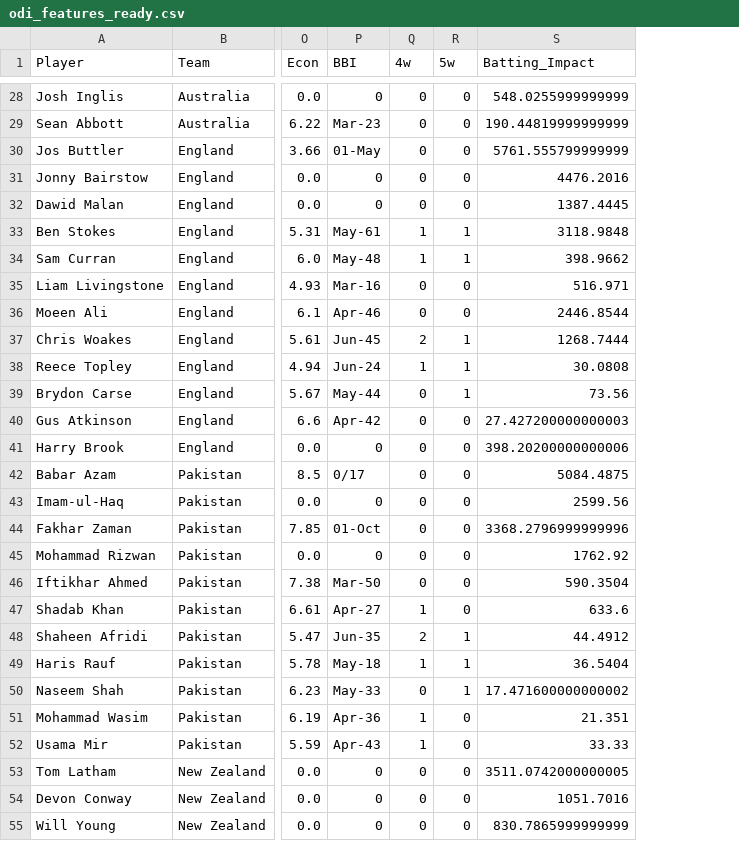
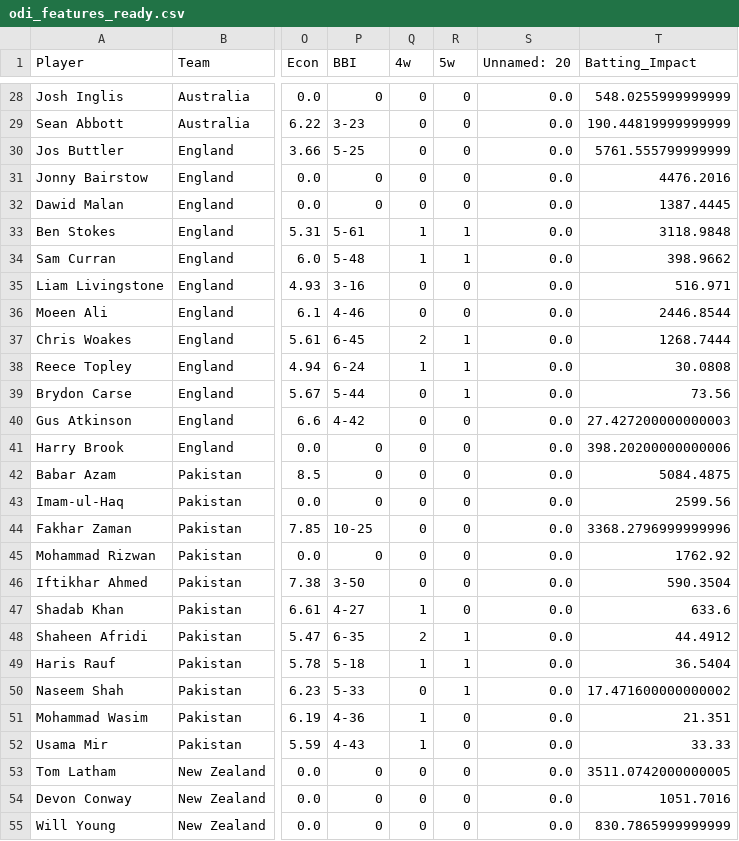
Before and after one commit to Sahilmadan04/cricket-performance-prediction, a CSV file: data/processed/odi_features_ready.csv, drawn as a sheet; only a part is shown, gaps mark what is left out; the diff covers the shown part only; the diff names each change by its address in the sheet, - before the commit and + after, or states it on an @@ line.

```diff
--- a/data/processed/odi_features_ready.csv
+++ b/data/processed/odi_features_ready.csv
+column S (Unnamed: 20), rows 28-55: all 0.0
-P29 (BBI): Mar-23
+P29 (BBI): 3-23
-P30 (BBI): 01-May
+P30 (BBI): 5-25
-P33 (BBI): May-61
+P33 (BBI): 5-61
-P34 (BBI): May-48
+P34 (BBI): 5-48
-P35 (BBI): Mar-16
+P35 (BBI): 3-16
-P36 (BBI): Apr-46
+P36 (BBI): 4-46
-P37 (BBI): Jun-45
+P37 (BBI): 6-45
-P38 (BBI): Jun-24
+P38 (BBI): 6-24
-P39 (BBI): May-44
+P39 (BBI): 5-44
-P40 (BBI): Apr-42
+P40 (BBI): 4-42
-P42 (BBI): 0/17
+P42 (BBI): 0
-P44 (BBI): 01-Oct
+P44 (BBI): 10-25
-P46 (BBI): Mar-50
+P46 (BBI): 3-50
-P47 (BBI): Apr-27
+P47 (BBI): 4-27
-P48 (BBI): Jun-35
+P48 (BBI): 6-35
-P49 (BBI): May-18
+P49 (BBI): 5-18
-P50 (BBI): May-33
+P50 (BBI): 5-33
-P51 (BBI): Apr-36
+P51 (BBI): 4-36
-P52 (BBI): Apr-43
+P52 (BBI): 4-43
```
Also changed, not shown: 88 edited cells elsewhere in this file, data/processed/odi_stats_cleaned.csv, data/processed/t20i_features_ready.csv, 3 other files.
